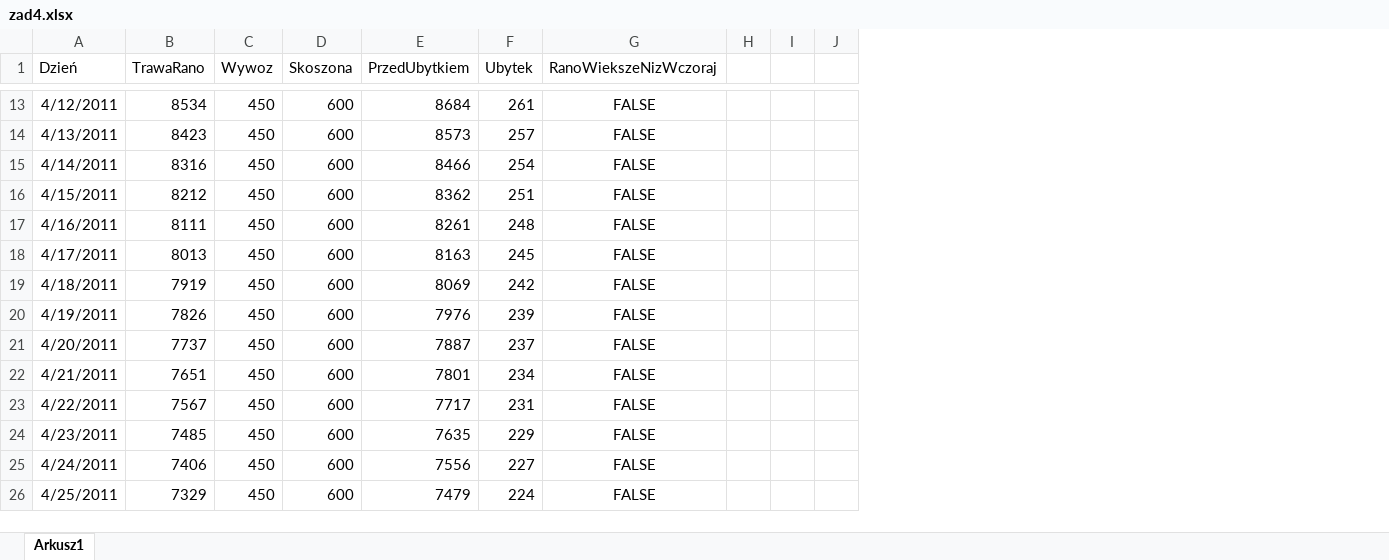
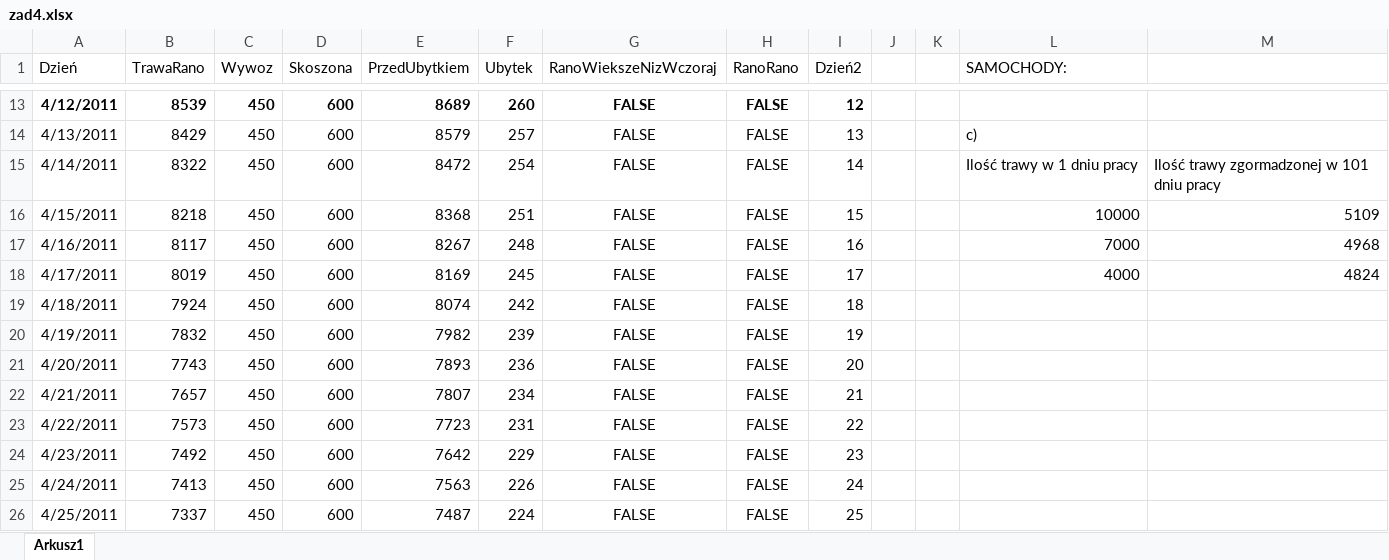
Before and after one commit to Tomson601/algorithms, an Excel workbook: excel/2011maj/zad4.xlsx, sheet Arkusz1, drawn as a sheet; only a part is shown, gaps mark what is left out; values as stored, in another font and other column widths than the file's, no borders; charts and pictures and conditional formats and table styles not drawn; removed rows and columns are numbered as before the commit, all else as after; the diff covers the shown part only; the diff names each change by its address in the sheet, - before the commit and + after, or states it on an @@ line.

```diff
--- a/excel/2011maj/zad4.xlsx (sheet Arkusz1)
+++ b/excel/2011maj/zad4.xlsx (sheet Arkusz1)
+column H (RanoRano), rows 13-26: all FALSE
+column I (Dzień2), rows 13-26: 12 | 13 | 14 | 15 | 16 | 17 | 18 | 19 | 20 | 21 | 22 | 23 | 24 | 25
-column J, empty
+column L (SAMOCHODY:), rows 14-18: c) | Ilość trawy w 1 dniu pracy | 10000 | 7000 | 4000
+column M, rows 15-18: Ilość trawy zgormadzonej w 101 dniu pracy | 5109 | 4968 | 4824
-A13:G13 bold: off
+A13:G13 bold: on
-B13 (TrawaRano): 8534
+B13 (TrawaRano): 8539
-E13 (PrzedUbytkiem): 8684
+E13 (PrzedUbytkiem): 8689
-F13 (Ubytek): 261
+F13 (Ubytek): 260
-B14 (TrawaRano): 8423
+B14 (TrawaRano): 8429
-E14 (PrzedUbytkiem): 8573
+E14 (PrzedUbytkiem): 8579
-B15 (TrawaRano): 8316
+B15 (TrawaRano): 8322
-E15 (PrzedUbytkiem): 8466
+E15 (PrzedUbytkiem): 8472
-B16 (TrawaRano): 8212
+B16 (TrawaRano): 8218
-E16 (PrzedUbytkiem): 8362
+E16 (PrzedUbytkiem): 8368
-B17 (TrawaRano): 8111
+B17 (TrawaRano): 8117
-E17 (PrzedUbytkiem): 8261
+E17 (PrzedUbytkiem): 8267
-B18 (TrawaRano): 8013
+B18 (TrawaRano): 8019
-E18 (PrzedUbytkiem): 8163
+E18 (PrzedUbytkiem): 8169
-B19 (TrawaRano): 7919
+B19 (TrawaRano): 7924
-E19 (PrzedUbytkiem): 8069
+E19 (PrzedUbytkiem): 8074
-B20 (TrawaRano): 7826
+B20 (TrawaRano): 7832
-E20 (PrzedUbytkiem): 7976
+E20 (PrzedUbytkiem): 7982
-B21 (TrawaRano): 7737
+B21 (TrawaRano): 7743
-E21 (PrzedUbytkiem): 7887
+E21 (PrzedUbytkiem): 7893
-F21 (Ubytek): 237
+F21 (Ubytek): 236
-B22 (TrawaRano): 7651
+B22 (TrawaRano): 7657
-E22 (PrzedUbytkiem): 7801
+E22 (PrzedUbytkiem): 7807
-B23 (TrawaRano): 7567
+B23 (TrawaRano): 7573
-E23 (PrzedUbytkiem): 7717
+E23 (PrzedUbytkiem): 7723
-B24 (TrawaRano): 7485
+B24 (TrawaRano): 7492
-E24 (PrzedUbytkiem): 7635
+E24 (PrzedUbytkiem): 7642
-B25 (TrawaRano): 7406
+B25 (TrawaRano): 7413
-E25 (PrzedUbytkiem): 7556
+E25 (PrzedUbytkiem): 7563
-F25 (Ubytek): 227
+F25 (Ubytek): 226
-B26 (TrawaRano): 7329
+B26 (TrawaRano): 7337
-E26 (PrzedUbytkiem): 7479
+E26 (PrzedUbytkiem): 7487
```
Also changed, not shown: 418 edited cells elsewhere in this sheet, formulas that keep their value, charts or pictures.
